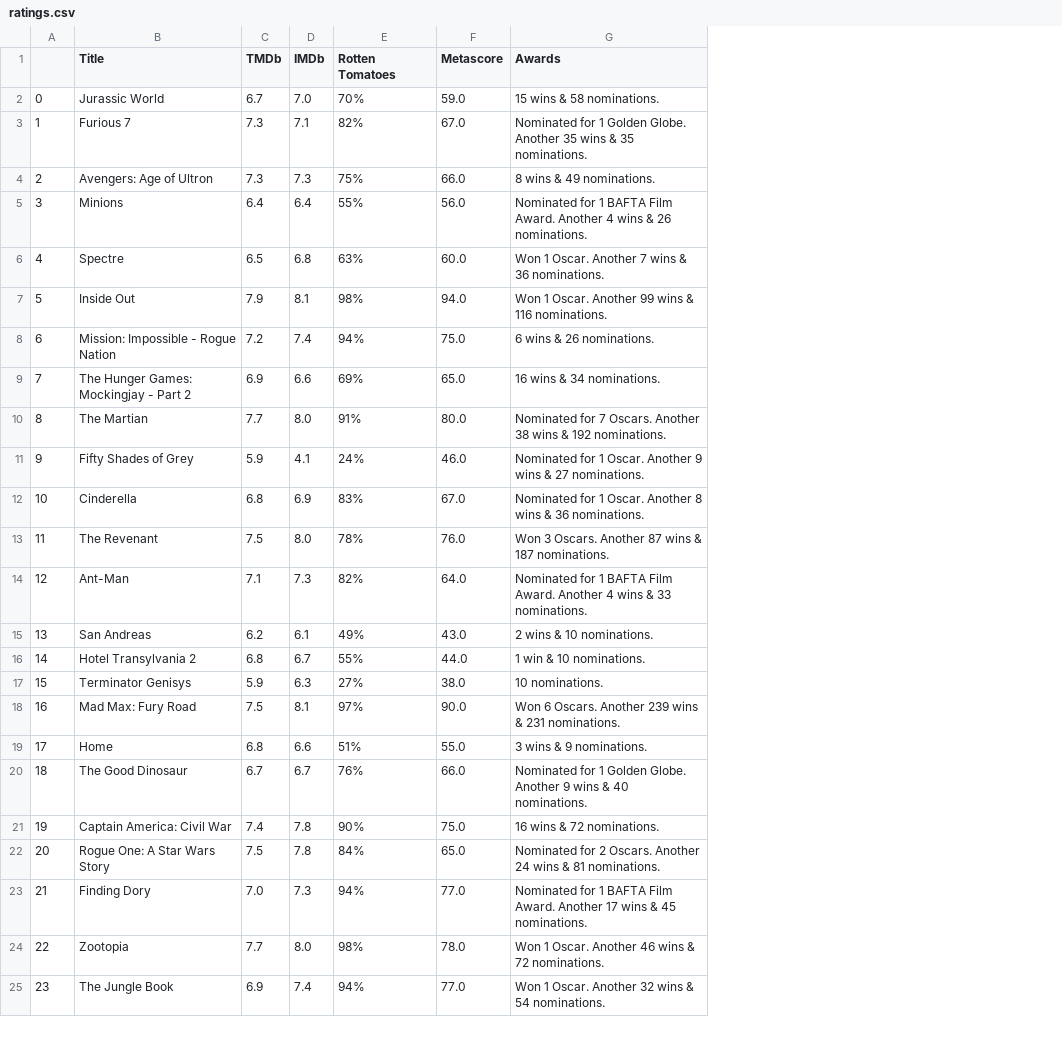
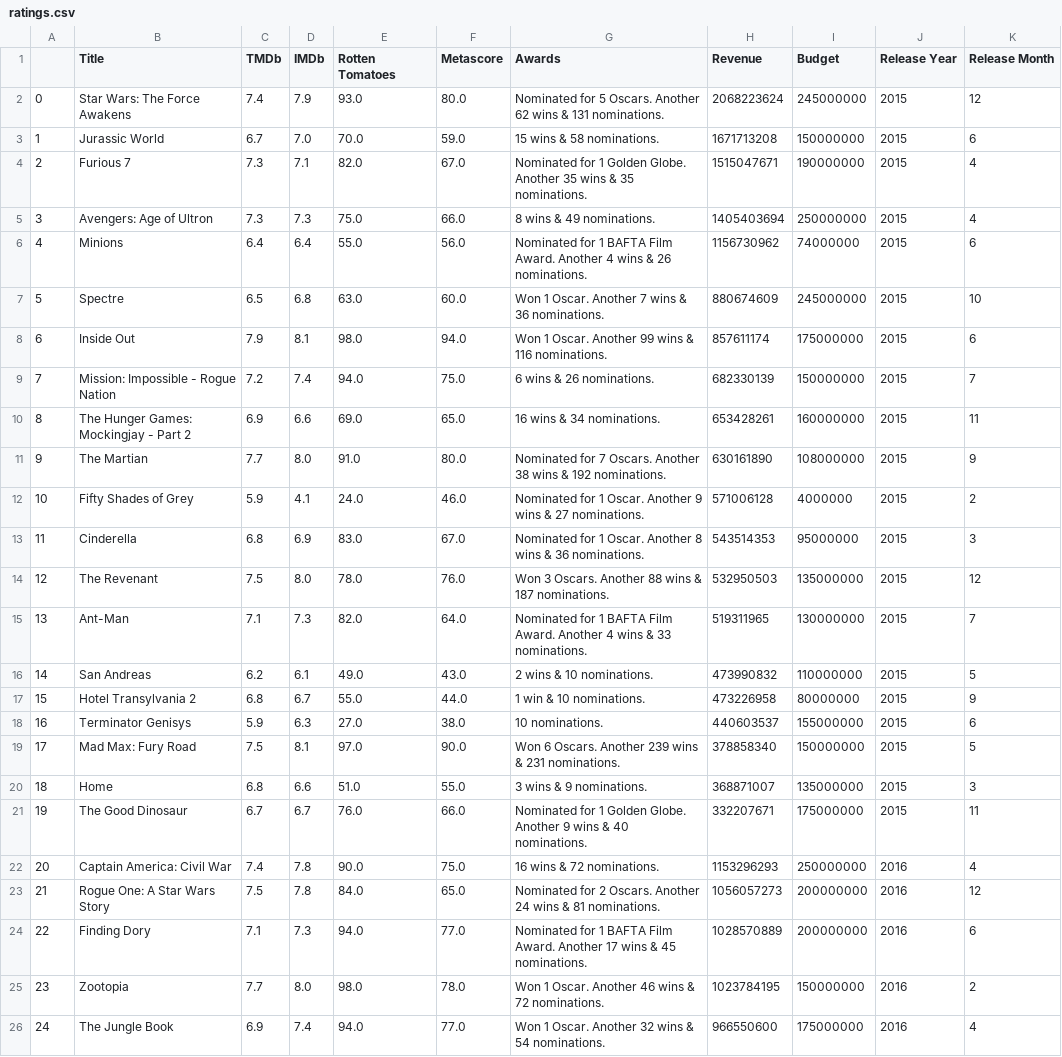
Before and after one commit to juliabrunett/project1, a CSV file: Output_Files/ratings.csv, drawn as a sheet; only a part is shown; addresses are those after the commit; the diff covers the shown part only; the diff names each change by its address in the sheet, - before the commit and + after, or states it on an @@ line.

```diff
--- a/Output_Files/ratings.csv
+++ b/Output_Files/ratings.csv
+column H (Revenue), rows 3-26: 1671713208 | 1515047671 | 1405403694 | 1156730962 | 880674609 | 857611174 | 682330139 | 653428261 | 630161890 | 571006128 | 543514353 | 532950503 | 519311965 | 473990832 | 473226958 | 440603537 | 378858340 | 368871007 | 332207671 | 1153296293 | 1056057273 | 1028570889 | 1023784195 | 966550600
+column I (Budget), rows 3-26: 150000000 | 190000000 | 250000000 | 74000000 | 245000000 | 175000000 | 150000000 | 160000000 | 108000000 | 4000000 | 95000000 | 135000000 | 130000000 | 110000000 | 80000000 | 155000000 | 150000000 | 135000000 | 175000000 | 250000000 | 200000000 | 200000000 | 150000000 | 175000000
+column J (Release Year), rows 3-26: 2015 | 2015 | 2015 | 2015 | 2015 | 2015 | 2015 | 2015 | 2015 | 2015 | 2015 | 2015 | 2015 | 2015 | 2015 | 2015 | 2015 | 2015 | 2015 | 2016 | 2016 | 2016 | 2016 | 2016
+column K (Release Month), rows 3-26: 6 | 4 | 4 | 6 | 10 | 6 | 7 | 11 | 9 | 2 | 3 | 12 | 7 | 5 | 9 | 6 | 5 | 3 | 11 | 4 | 12 | 6 | 2 | 4
+row 2: 0 | Star Wars: The Force Awakens | 7.4 | 7.9 | 93.0 | 80.0 | Nominated for 5 Oscars. Another 62 wins & 131 nominations. | 2068223624 | 245000000 | 2015 | 12
@@ column A renumbered from row 3 down @@
-E3 (Rotten Tomatoes): 70%
+E3 (Rotten Tomatoes): 70.0
-E4 (Rotten Tomatoes): 82%
+E4 (Rotten Tomatoes): 82.0
-E5 (Rotten Tomatoes): 75%
+E5 (Rotten Tomatoes): 75.0
-E6 (Rotten Tomatoes): 55%
+E6 (Rotten Tomatoes): 55.0
-E7 (Rotten Tomatoes): 63%
+E7 (Rotten Tomatoes): 63.0
-E8 (Rotten Tomatoes): 98%
+E8 (Rotten Tomatoes): 98.0
-E9 (Rotten Tomatoes): 94%
+E9 (Rotten Tomatoes): 94.0
-E10 (Rotten Tomatoes): 69%
+E10 (Rotten Tomatoes): 69.0
-E11 (Rotten Tomatoes): 91%
+E11 (Rotten Tomatoes): 91.0
-E12 (Rotten Tomatoes): 24%
+E12 (Rotten Tomatoes): 24.0
-E13 (Rotten Tomatoes): 83%
+E13 (Rotten Tomatoes): 83.0
-E14 (Rotten Tomatoes): 78%
+E14 (Rotten Tomatoes): 78.0
-G14 (Awards): …Oscars. Another 87 wins &…
+G14 (Awards): …Oscars. Another 88 wins &…
-E15 (Rotten Tomatoes): 82%
+E15 (Rotten Tomatoes): 82.0
-E16 (Rotten Tomatoes): 49%
+E16 (Rotten Tomatoes): 49.0
-E17 (Rotten Tomatoes): 55%
+E17 (Rotten Tomatoes): 55.0
-E18 (Rotten Tomatoes): 27%
+E18 (Rotten Tomatoes): 27.0
-E19 (Rotten Tomatoes): 97%
+E19 (Rotten Tomatoes): 97.0
-E20 (Rotten Tomatoes): 51%
+E20 (Rotten Tomatoes): 51.0
-E21 (Rotten Tomatoes): 76%
+E21 (Rotten Tomatoes): 76.0
-E22 (Rotten Tomatoes): 90%
+E22 (Rotten Tomatoes): 90.0
-E23 (Rotten Tomatoes): 84%
+E23 (Rotten Tomatoes): 84.0
-C24 (TMDb): 7.0
+C24 (TMDb): 7.1
-E24 (Rotten Tomatoes): 94%
+E24 (Rotten Tomatoes): 94.0
-E25 (Rotten Tomatoes): 98%
+E25 (Rotten Tomatoes): 98.0
-E26 (Rotten Tomatoes): 94%
+E26 (Rotten Tomatoes): 94.0
```
Also changed, not shown: 2 added rows and 81 edited cells elsewhere in this file, Output_Files/OMDb_fixed.csv, Output_Files/TMDb_fixed.csv, 4 other files.
